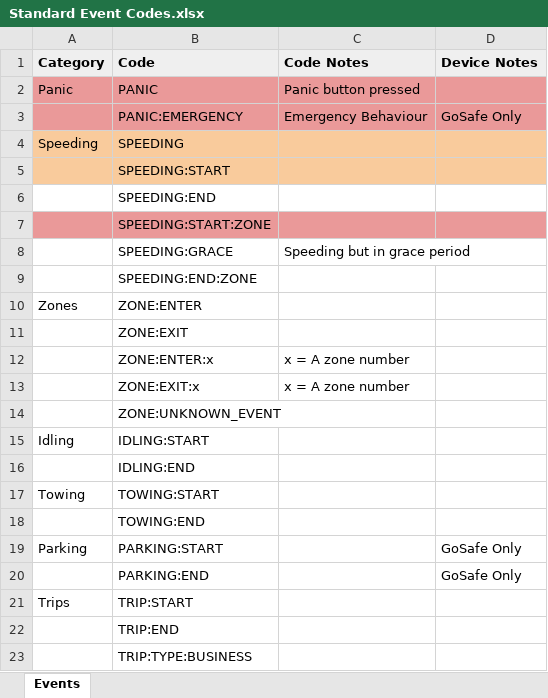
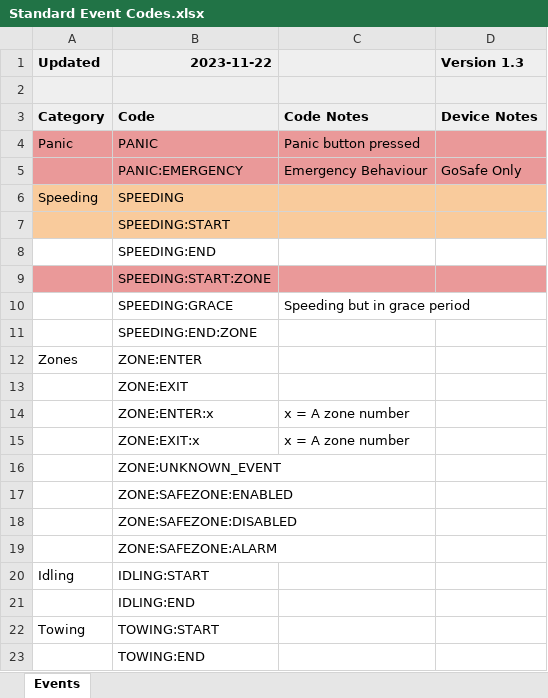
Before and after one commit to acmgroup/destinydocs, an Excel workbook: Telemetry/Standard Event Codes.xlsx, sheet Events, drawn as a sheet; only a part is shown; the shorter side is filled out with more unchanged rows; values as stored, in another font and other column widths than the file's, no borders; charts and pictures not drawn; the diff covers the shown part only; the diff names each change by its address in the sheet, - before the commit and + after, or states it on an @@ line.

Commit message:
Updated Standard Event Codes.

```diff
--- a/Telemetry/Standard Event Codes.xlsx (sheet Events)
+++ b/Telemetry/Standard Event Codes.xlsx (sheet Events)
+row 1: Updated | 2023-11-22 |  | Version 1.3
+row 2: (empty)
+row 17:  | ZONE:SAFEZONE:ENABLED
+row 18:  | ZONE:SAFEZONE:DISABLED
+row 19:  | ZONE:SAFEZONE:ALARM
```
Also changed, not shown: 13 added rows and 2 edited cells elsewhere in this sheet, 2 other files.
